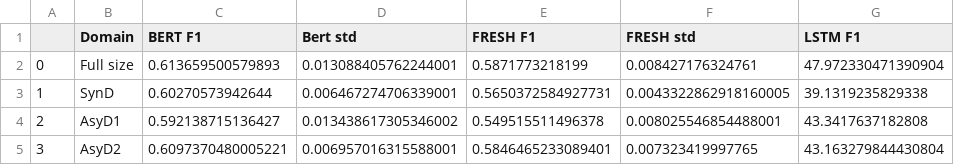
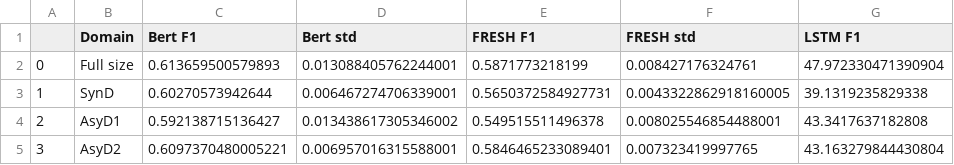
Before and after one commit to casszhao/temporal-drift-on-explanation, a CSV file: saved_everything/yelp/selective_results.csv, drawn as a sheet; only a part is shown; the diff names each change by its address in the sheet, - before the commit and + after, or states it on an @@ line.

```diff
--- a/saved_everything/yelp/selective_results.csv
+++ b/saved_everything/yelp/selective_results.csv
-C1: BERT F1
+C1: Bert F1
```
Also changed, not shown: 1 other file.
